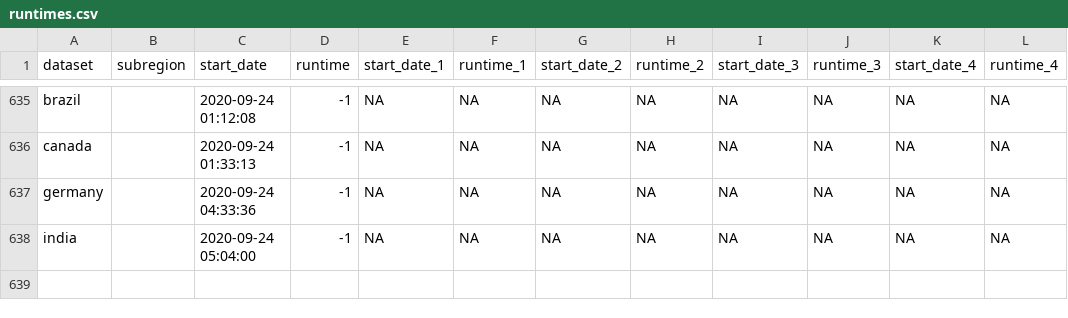
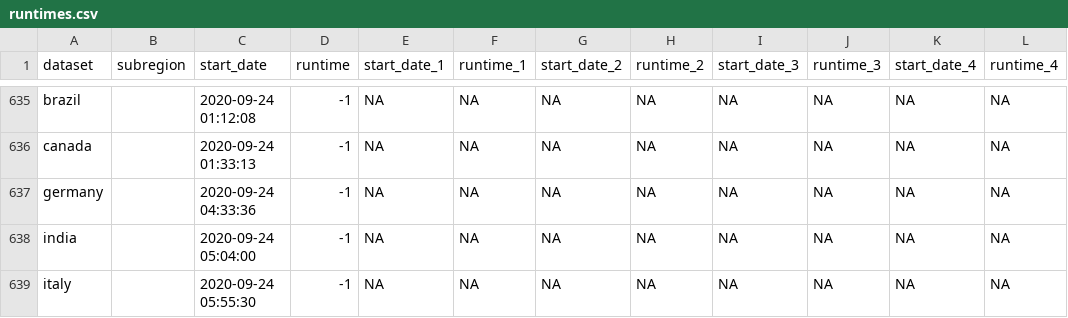
Before and after one commit to steven871121/covid-rt-estimates, a CSV file: runtimes.csv, drawn as a sheet; only a part is shown, gaps mark what is left out.

Commit message:
automated update of italy

```diff
--- a/runtimes.csv
+++ b/runtimes.csv
@@ -638 +638,2 @@
 "india","",2020-09-24 05:04:00,-1,NA,NA,NA,NA,NA,NA,NA,NA
+"italy","",2020-09-24 05:55:30,-1,NA,NA,NA,NA,NA,NA,NA,NA
```
Also changed, not shown: 30 other files.
